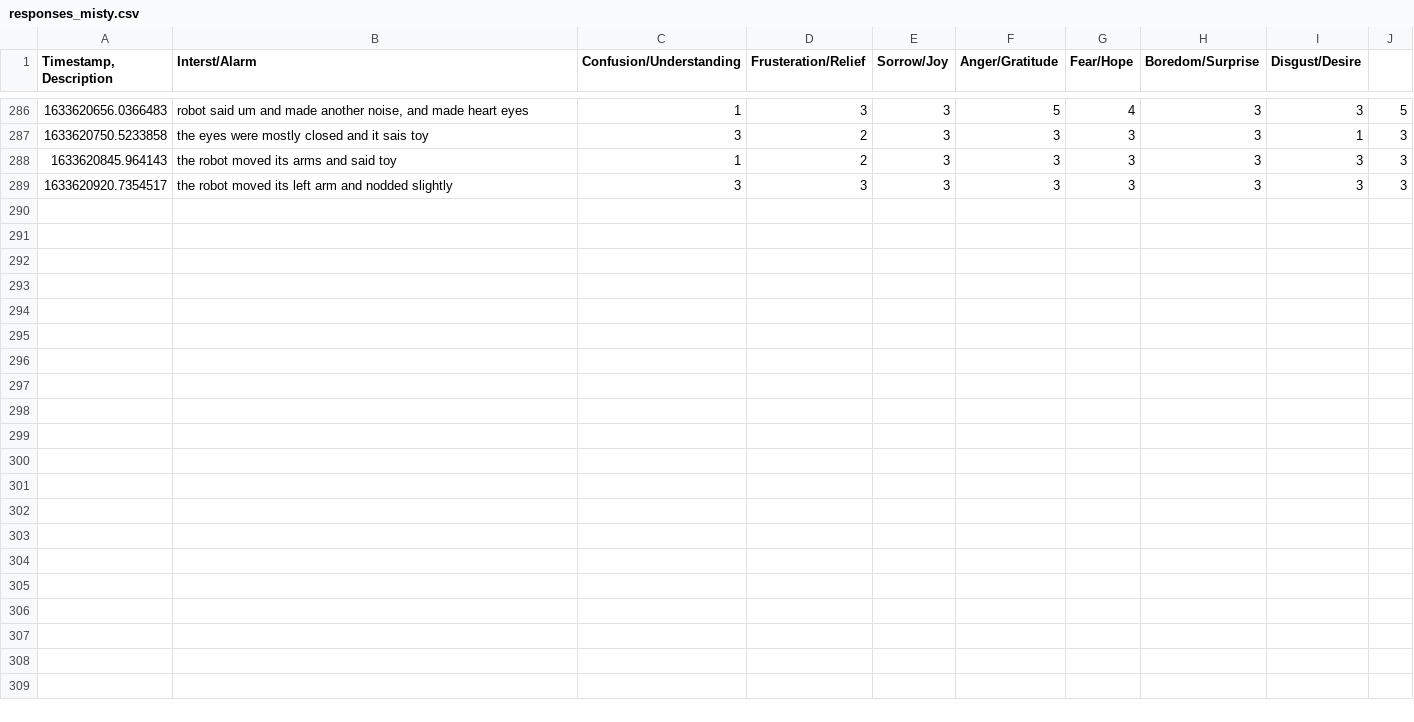
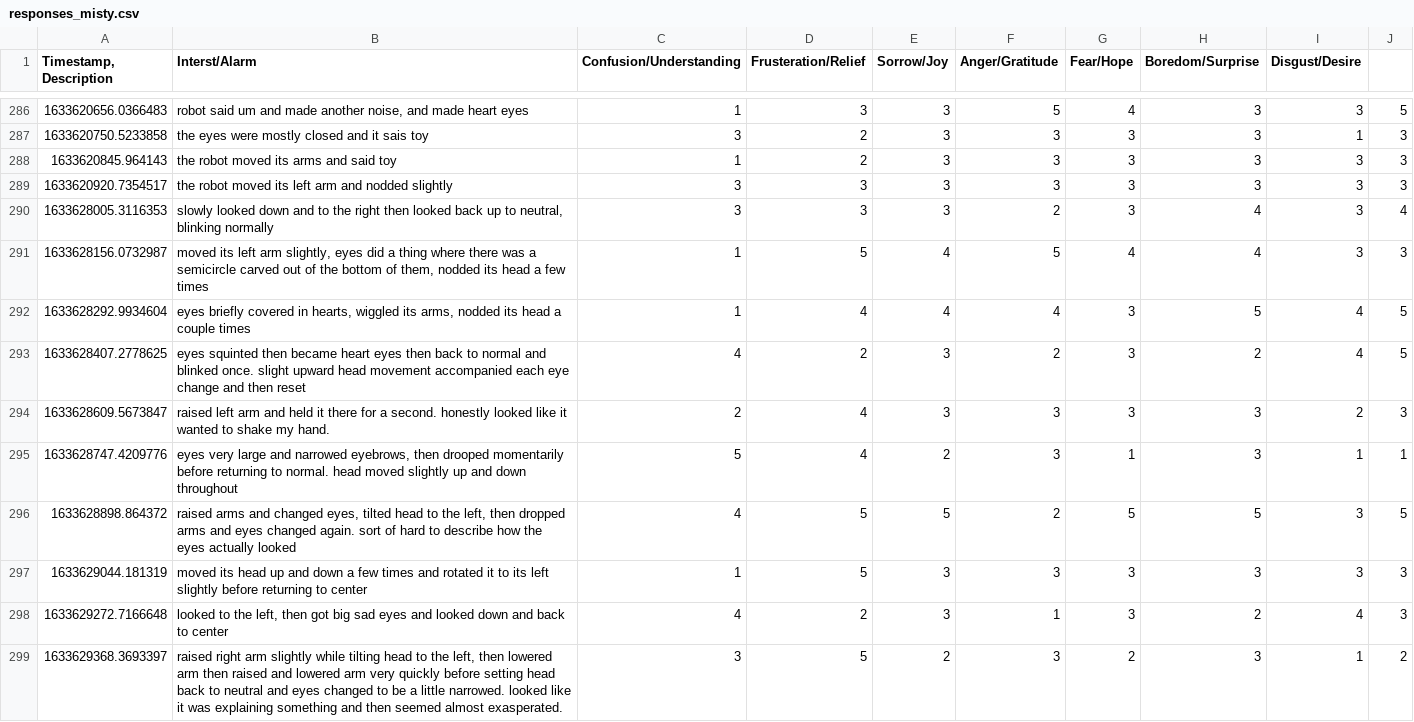
Before and after one commit to Diginyx/hadreb, a CSV file: responses_misty.csv, drawn as a sheet; only a part is shown, gaps mark what is left out; the diff names each change by its address in the sheet, - before the commit and + after, or states it on an @@ line.

Commit message:
update misty date

```diff
--- a/responses_misty.csv
+++ b/responses_misty.csv
+row 290: 1633628005.3116353 | slowly looked down and to the right then looked back up to neutral, blinking normally | 3 | 3 | 3 | 2 | 3 | 4 | 3 | 4
+row 291: 1633628156.0732987 | moved its left arm slightly, eyes did a thing where there was a semicircle carved out of the bottom of them, nodded its head a few times | 1 | 5 | 4 | 5 | 4 | 4 | 3 | 3
+row 292: 1633628292.9934604 | eyes briefly covered in hearts, wiggled its arms, nodded its head a couple times | 1 | 4 | 4 | 4 | 3 | 5 | 4 | 5
+row 293: 1633628407.2778625 | eyes squinted then became heart eyes then back to normal and blinked once. slight upward head movement accompanied each eye change and then reset | 4 | 2 | 3 | 2 | 3 | 2 | 4 | 5
+row 294: 1633628609.5673847 | raised left arm and held it there for a second. honestly looked like it wanted to shake my hand. | 2 | 4 | 3 | 3 | 3 | 3 | 2 | 3
+row 295: 1633628747.4209776 | eyes very large and narrowed eyebrows, then drooped momentarily before returning to normal. head moved slightly up and down throughout | 5 | 4 | 2 | 3 | 1 | 3 | 1 | 1
+row 296: 1633628898.864372 | raised arms and changed eyes, tilted head to the left, then dropped arms and eyes changed again. sort of hard to describe how the eyes actually looked | 4 | 5 | 5 | 2 | 5 | 5 | 3 | 5
+row 297: 1633629044.181319 | moved its head up and down a few times and rotated it to its left slightly before returning to center | 1 | 5 | 3 | 3 | 3 | 3 | 3 | 3
+row 298: 1633629272.7166648 | looked to the left, then got big sad eyes and looked down and back to center | 4 | 2 | 3 | 1 | 3 | 2 | 4 | 3
+row 299: 1633629368.3693397 | raised right arm slightly while tilting head to the left, then lowered arm then raised and lowered arm very quickly before setting head back to neutral and eyes changed to be a little narrowed. looked like it was explaining something and then seemed almost exasperated. | 3 | 5 | 2 | 3 | 2 | 3 | 1 | 2
```
Also changed, not shown: 1 other file.
